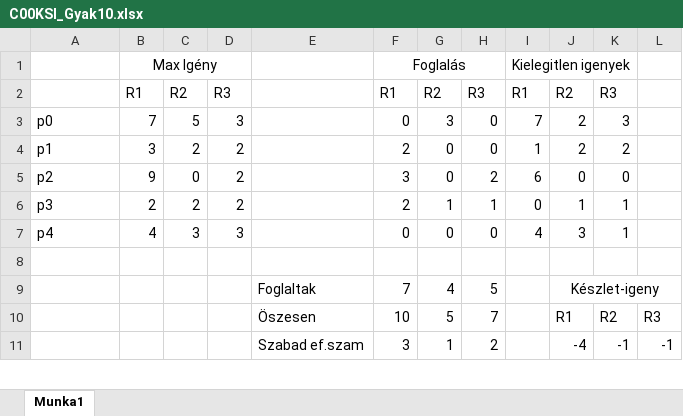
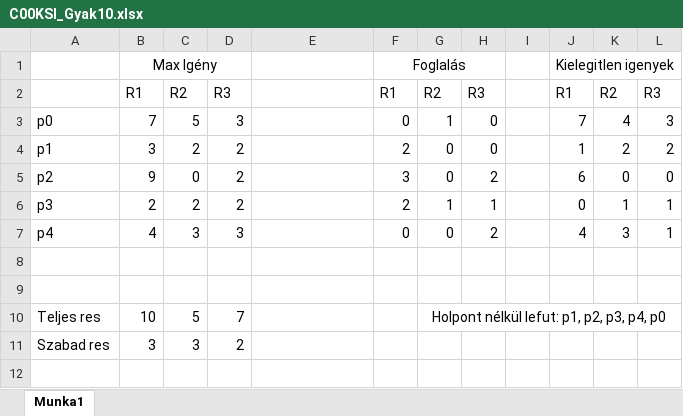
Before and after one commit to GregKovacs91/C00KSIosGyak, an Excel workbook: C00KSI_0426/C00KSI_Gyak10.xlsx, sheet Munka1, drawn as a sheet; only a part is shown; values as stored, in another font and other column widths than the file's, no borders; removed rows and columns are numbered as before the commit, all else as after; the diff covers the shown part only; the diff names each change by its address in the sheet, - before the commit and + after, or states it on an @@ line.

```diff
--- a/C00KSI_0426/C00KSI_Gyak10.xlsx (sheet Munka1)
+++ b/C00KSI_0426/C00KSI_Gyak10.xlsx (sheet Munka1)
-I1: Kielegitlen igenyek
+I1: (empty)
-I1:K1 merged
-J1: (empty)
+J1: Kielegitlen igenyek
+J1:L1 merged
-I2: R1
+I2: (empty)
-J2: R2
+J2: R1
-K2: R3
+K2: R2
-L2: (empty)
+L2: R3
-G3: 3
+G3: 1
-I3: 7
+I3: (empty)
-J3: 2
+J3: 7
-K3: 3
+K3: 4
-L3: (empty)
+L3: 3
-I4: 1
+I4: (empty)
-J4: 2
+J4: 1
-L4: (empty)
+L4: 2
-I5: 6
+I5: (empty)
-J5: 0
+J5: 6
-L5: (empty)
+L5: 0
-I6: 0
+I6: (empty)
-J6: 1
+J6: 0
-L6:L7: (empty)
+L6:L7: 1
-H7: 0
+H7: 2
-I7: 4
+I7: (empty)
-J7: 3
+J7: 4
-K7: 1
+K7: 3
-row 9:  |  |  |  | Foglaltak | 7 | 4 | 5 |  | Készlet-igeny
+row 9: (empty)
-J9:L9 merged
-row 10:  |  |  |  | Öszesen | 10 | 5 | 7 |  | R1 | R2 | R3
+row 10: Teljes res | 10 | 5 | 7 |  |  | Holpont nélkül lefut: p1, p2, p3, p4, p0
+row 11: Szabad res | 3 | 3 | 2
-row 12:  |  |  |  | Szabad ef.szam | 3 | 1 | 2 |  | -4 | -1 | -1
+row 12: (empty)
```
Also changed, not shown: 22 added rows and 12 edited cells elsewhere in this sheet, formulas that keep their value, 1 other file.
